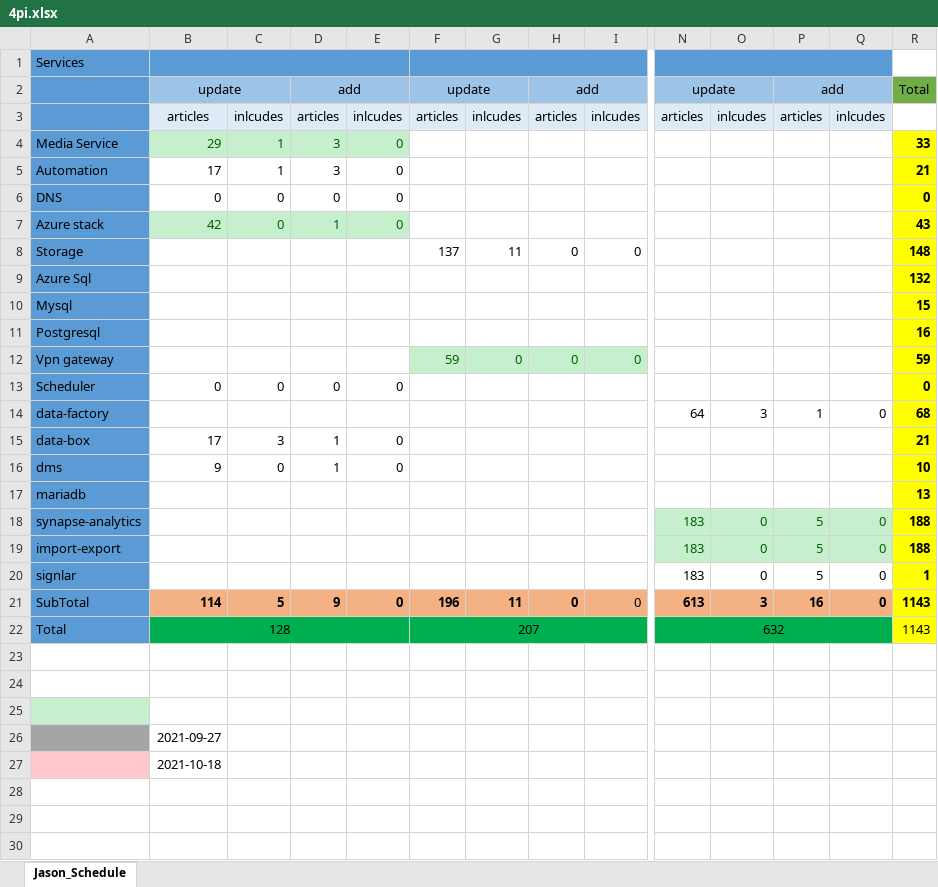
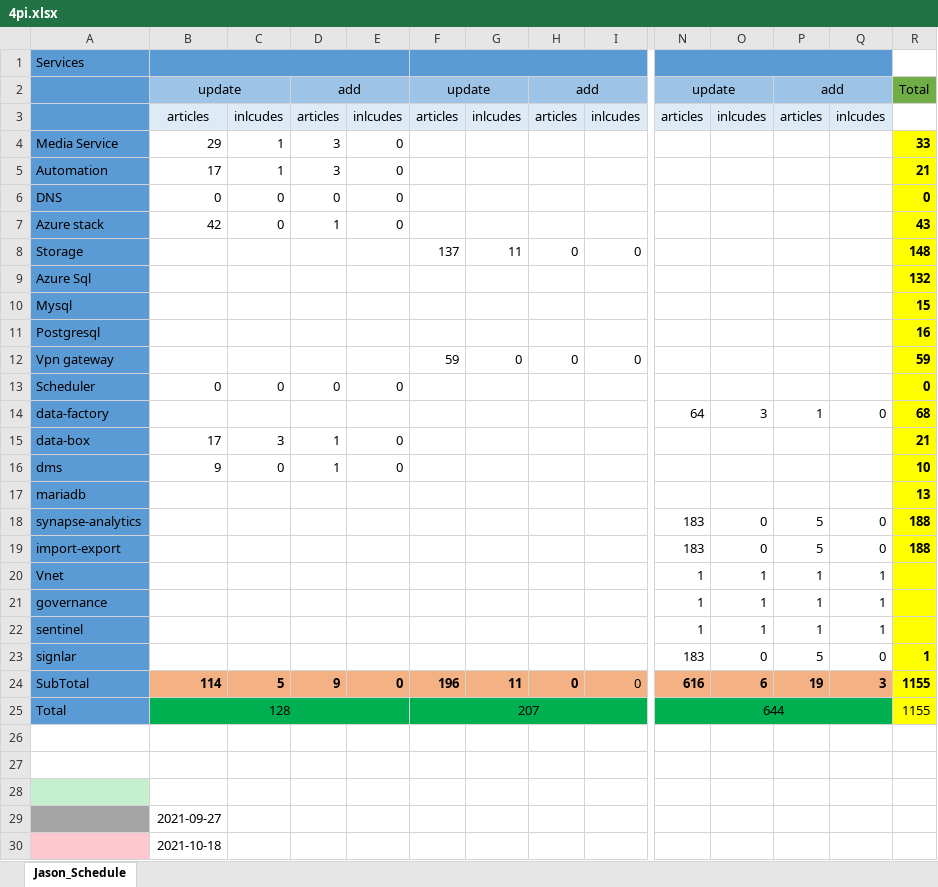
Before and after one commit to WenJason/BackupFile, an Excel workbook: Desktop file/20220113/4pi.xlsx, sheet Jason_Schedule, drawn as a sheet; only a part is shown, gaps mark what is left out; values as stored, in another font and other column widths than the file's, no borders; addresses are those after the commit; rows hold the shown columns only; the diff names each change by its address in the sheet, - before the commit and + after, or states it on an @@ line.

```diff
--- a/Desktop file/20220113/4pi.xlsx (sheet Jason_Schedule)
+++ b/Desktop file/20220113/4pi.xlsx (sheet Jason_Schedule)
@@ B4:E4 fill: #C6EFCE → none, text colour: #006100 → black @@
@@ B7:E7 fill: #C6EFCE → none, text colour: #006100 → black @@
@@ F12:I12 fill: #C6EFCE → none, text colour: #006100 → black @@
@@ N18:Q19 fill: #C6EFCE → none, text colour: #006100 → black @@
+row 20: Vnet |  |  |  |  |  |  |  |  | 1 | 1 | 1 | 1
+row 21: governance |  |  |  |  |  |  |  |  | 1 | 1 | 1 | 1
+row 22: sentinel |  |  |  |  |  |  |  |  | 1 | 1 | 1 | 1
-N24: 613
+N24: 616
-O24: 3
+O24: 6
-P24: 16
+P24: 19
-Q24: 0
+Q24: 3
-R24:R25: 1143
+R24:R25: 1155
-N25: 632
+N25: 644
```
Also changed, not shown: formulas that keep their value, 1 other file.
